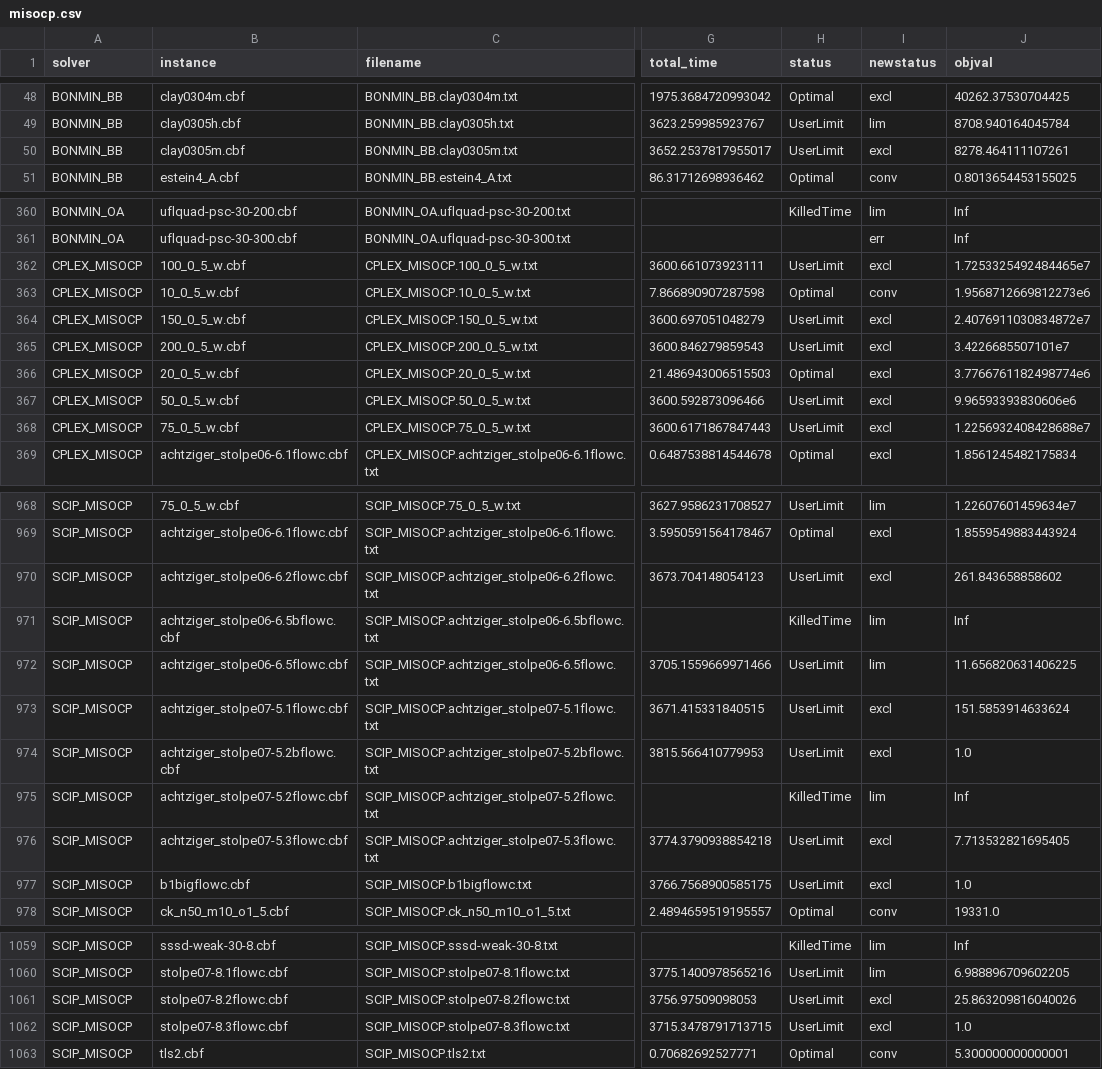
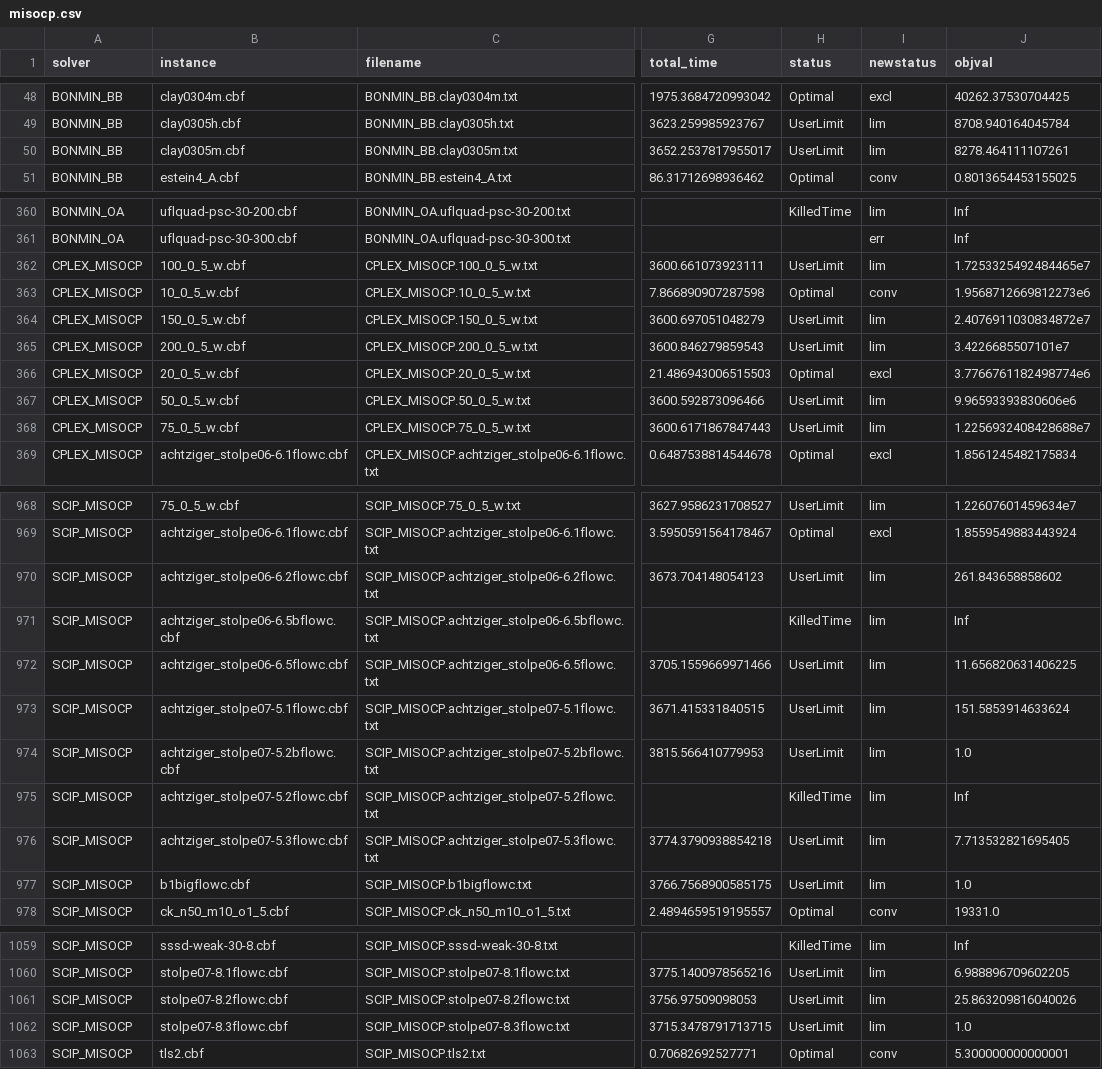
Before and after one commit to mlubin/PajaritoSupplement, a CSV file: results/misocp.csv, drawn as a sheet; only a part is shown, gaps mark what is left out; the diff covers the shown part only; the diff names each change by its address in the sheet, - before the commit and + after, or states it on an @@ line.

```diff
--- a/results/misocp.csv
+++ b/results/misocp.csv
-I50 (newstatus): excl
+I50 (newstatus): lim
-I362 (newstatus): excl
+I362 (newstatus): lim
-I364:I365 (newstatus): excl
+I364:I365 (newstatus): lim
-I367:I368 (newstatus): excl
+I367:I368 (newstatus): lim
-I970 (newstatus): excl
+I970 (newstatus): lim
-I973:I974 (newstatus): excl
+I973:I974 (newstatus): lim
-I976:I977 (newstatus): excl
+I976:I977 (newstatus): lim
-I1061:I1062 (newstatus): excl
+I1061:I1062 (newstatus): lim
```
Also changed, not shown: 1 edited cell elsewhere in this file, analysis/misocp_statuscounts.csv, results/disagg.csv, 21 other files.
